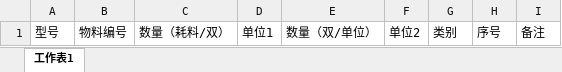
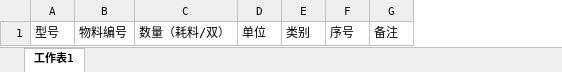
Before and after one commit to liuyq913/product, an Excel workbook: src/main/webapp/template/批量新增型号耗料.xlsx, sheet 工作表1, drawn as a sheet; values as stored, in another font and other column widths than the file's, no borders; removed rows and columns are numbered as before the commit, all else as after; the diff names each change by its address in the sheet, - before the commit and + after, or states it on an @@ line.

```diff
--- a/src/main/webapp/template/批量新增型号耗料.xlsx (sheet 工作表1)
+++ b/src/main/webapp/template/批量新增型号耗料.xlsx (sheet 工作表1)
-column D, row 1: 单位1
-column E, row 1: 数量（双/单位）
-column F, row 1: 单位2
+column D, row 1: 单位
```
Also changed, not shown: 10 other files.
